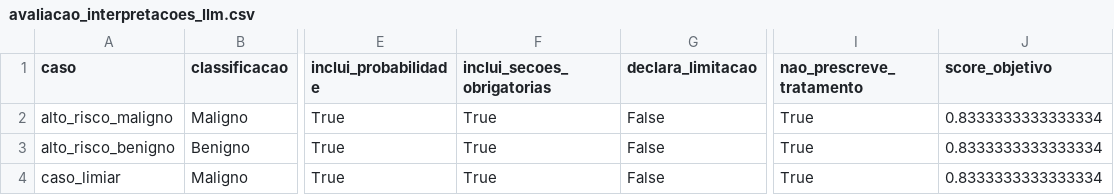
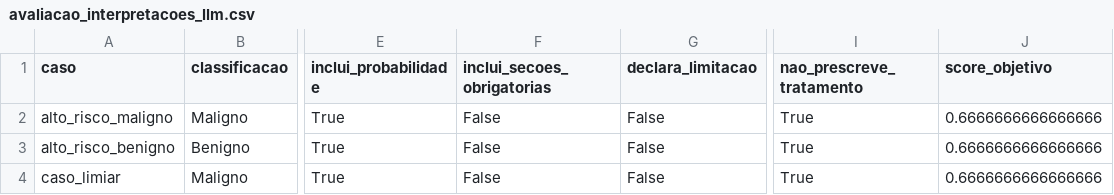
Before and after one commit to netomantonio/tech-challenge-1, a CSV file: resultados/fase2/avaliacao_interpretacoes_llm.csv, drawn as a sheet; only a part is shown, gaps mark what is left out; the diff names each change by its address in the sheet, - before the commit and + after, or states it on an @@ line.

```diff
--- a/resultados/fase2/avaliacao_interpretacoes_llm.csv
+++ b/resultados/fase2/avaliacao_interpretacoes_llm.csv
-F2:F4 (inclui_secoes_obrigatorias): True
+F2:F4 (inclui_secoes_obrigatorias): False
-J2:J4 (score_objetivo): 0.8333333333333334
+J2:J4 (score_objetivo): 0.6666666666666666
```
Also changed, not shown: 15 other files.
